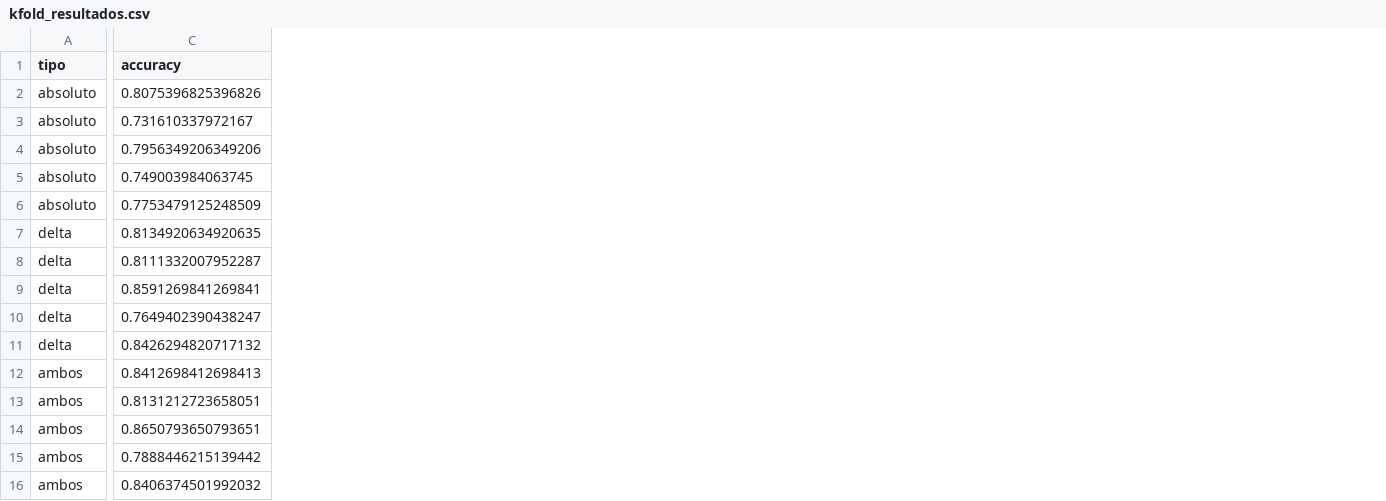
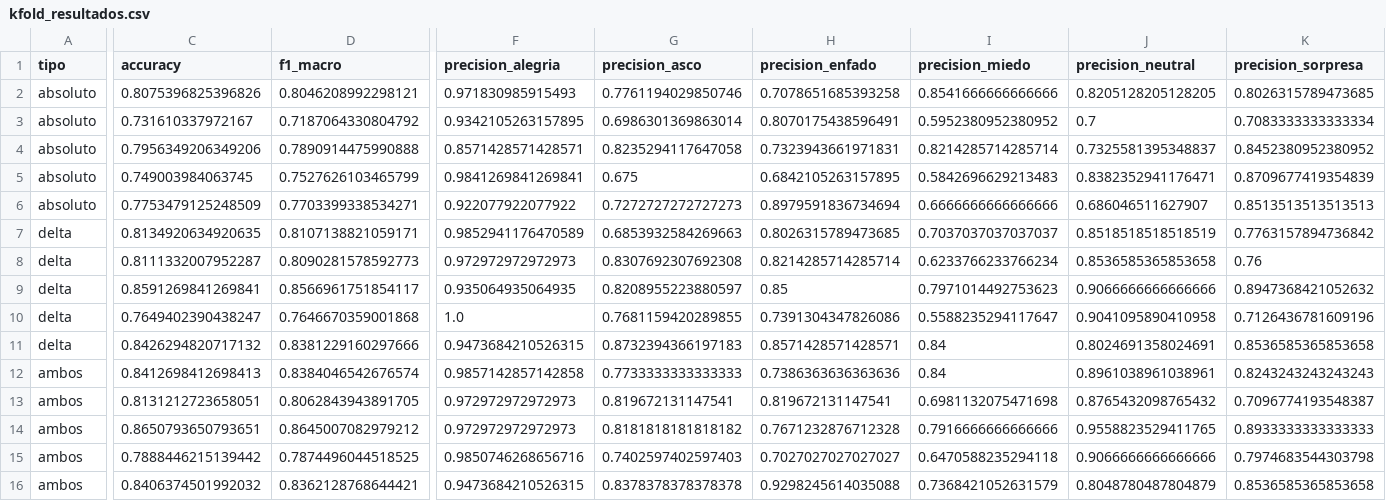
Before and after one commit to kilian2113/VC, a CSV file: P5/entrenamiento/kfold_resultados.csv, drawn as a sheet; only a part is shown, gaps mark what is left out; the diff covers the shown part only; the diff names each change by its address in the sheet, - before the commit and + after, or states it on an @@ line.

```diff
--- a/P5/entrenamiento/kfold_resultados.csv
+++ b/P5/entrenamiento/kfold_resultados.csv
+column D (f1_macro), rows 2-16: 0.8046208992298121 | 0.7187064330804792 | 0.7890914475990888 | 0.7527626103465799 | 0.7703399338534271 | 0.8107138821059171 | 0.8090281578592773 | 0.8566961751854117 | 0.7646670359001868 | 0.8381229160297666 | 0.8384046542676574 | 0.8062843943891705 | 0.8645007082979212 | 0.7874496044518525 | 0.8362128768644421
+column F (precision_alegria), rows 2-16: 0.971830985915493 | 0.9342105263157895 | 0.8571428571428571 | 0.9841269841269841 | 0.922077922077922 | 0.9852941176470589 | 0.972972972972973 | 0.935064935064935 | 1.0 | 0.9473684210526315 | 0.9857142857142858 | 0.972972972972973 | 0.972972972972973 | 0.9850746268656716 | 0.9473684210526315
+column G (precision_asco), rows 2-16: 0.7761194029850746 | 0.6986301369863014 | 0.8235294117647058 | 0.675 | 0.7272727272727273 | 0.6853932584269663 | 0.8307692307692308 | 0.8208955223880597 | 0.7681159420289855 | 0.8732394366197183 | 0.7733333333333333 | 0.819672131147541 | 0.8181818181818182 | 0.7402597402597403 | 0.8378378378378378
+column H (precision_enfado), rows 2-16: 0.7078651685393258 | 0.8070175438596491 | 0.7323943661971831 | 0.6842105263157895 | 0.8979591836734694 | 0.8026315789473685 | 0.8214285714285714 | 0.85 | 0.7391304347826086 | 0.8571428571428571 | 0.7386363636363636 | 0.819672131147541 | 0.7671232876712328 | 0.7027027027027027 | 0.9298245614035088
+column I (precision_miedo), rows 2-16: 0.8541666666666666 | 0.5952380952380952 | 0.8214285714285714 | 0.5842696629213483 | 0.6666666666666666 | 0.7037037037037037 | 0.6233766233766234 | 0.7971014492753623 | 0.5588235294117647 | 0.84 | 0.84 | 0.6981132075471698 | 0.7916666666666666 | 0.6470588235294118 | 0.7368421052631579
+column J (precision_neutral), rows 2-16: 0.8205128205128205 | 0.7 | 0.7325581395348837 | 0.8382352941176471 | 0.686046511627907 | 0.8518518518518519 | 0.8536585365853658 | 0.9066666666666666 | 0.9041095890410958 | 0.8024691358024691 | 0.8961038961038961 | 0.8765432098765432 | 0.9558823529411765 | 0.9066666666666666 | 0.8048780487804879
+column K (precision_sorpresa), rows 2-16: 0.8026315789473685 | 0.7083333333333334 | 0.8452380952380952 | 0.8709677419354839 | 0.8513513513513513 | 0.7763157894736842 | 0.76 | 0.8947368421052632 | 0.7126436781609196 | 0.8536585365853658 | 0.8243243243243243 | 0.7096774193548387 | 0.8933333333333333 | 0.7974683544303798 | 0.8536585365853658
```
Also changed, not shown: 8 added columns elsewhere in this file, 6 other files.
